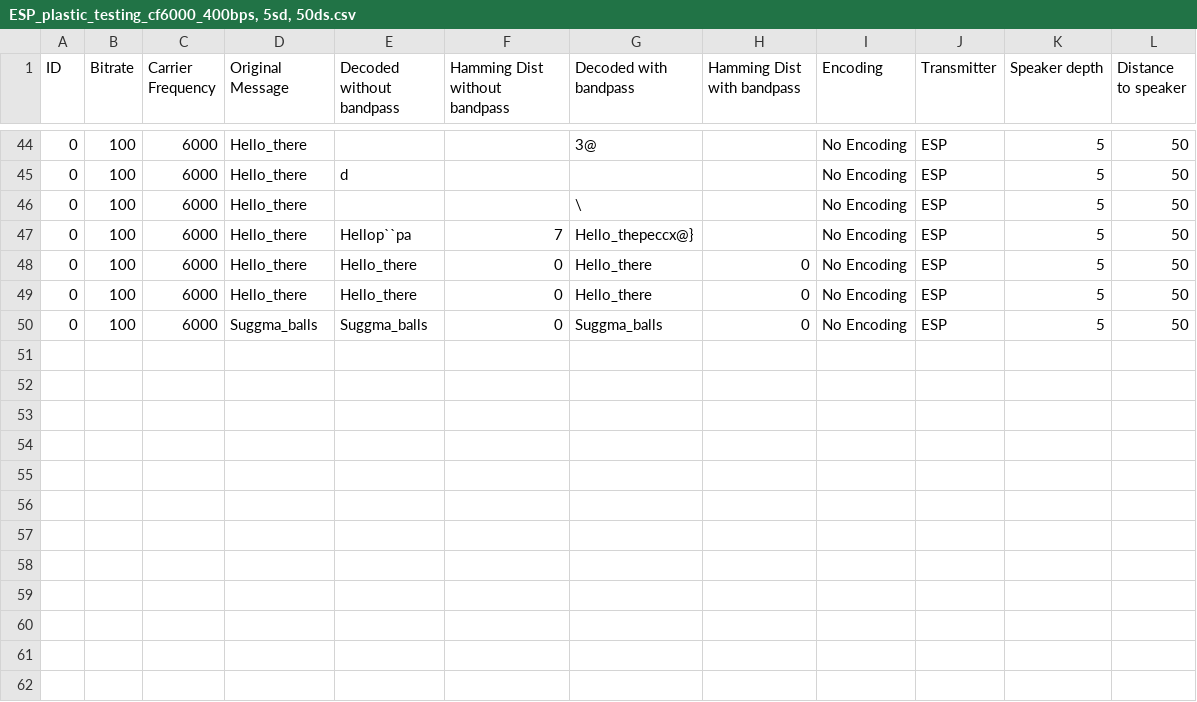
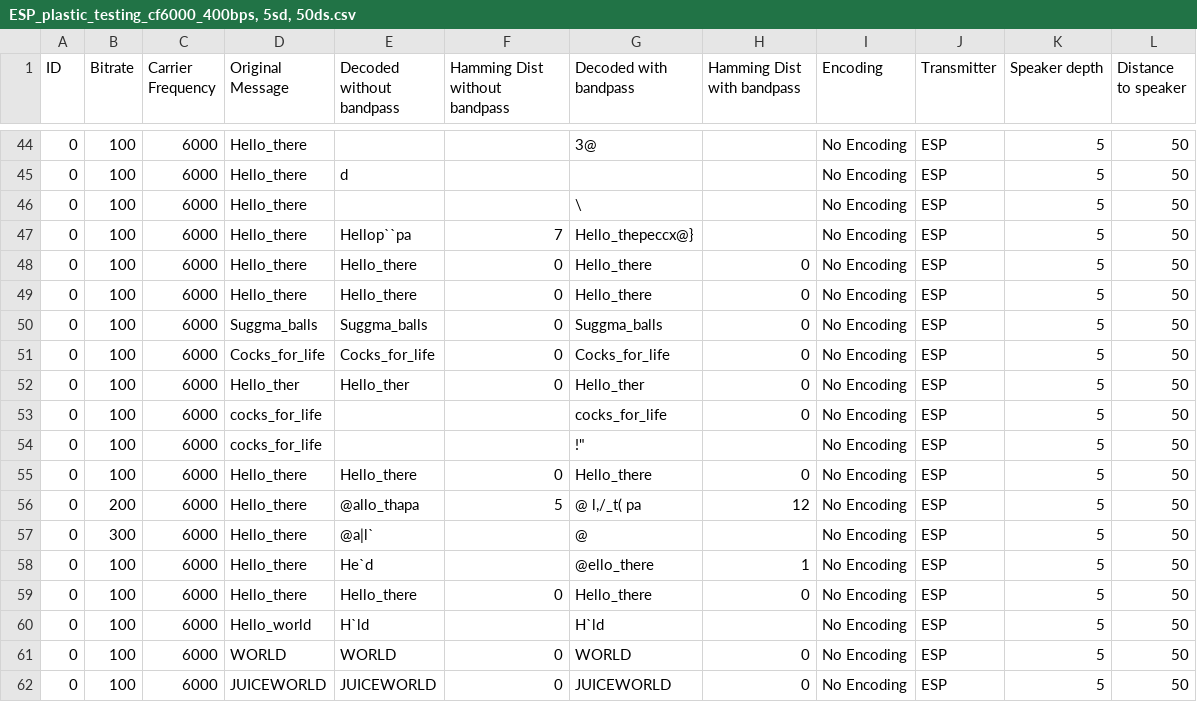
Before and after one commit to s221516/IOTunderwater, a CSV file: ESP_plastic_testing_cf6000_400bps, 5sd, 50ds.csv, drawn as a sheet; only a part is shown, gaps mark what is left out; the diff names each change by its address in the sheet, - before the commit and + after, or states it on an @@ line.

```diff
--- a/ESP_plastic_testing_cf6000_400bps, 5sd, 50ds.csv
+++ b/ESP_plastic_testing_cf6000_400bps, 5sd, 50ds.csv
+row 51: 0 | 100 | 6000 | Cocks_for_life | Cocks_for_life | 0 | Cocks_for_life | 0 | No Encoding | ESP | 5 | 50
+row 52: 0 | 100 | 6000 | Hello_ther | Hello_ther | 0 | Hello_ther | 0 | No Encoding | ESP | 5 | 50
+row 53: 0 | 100 | 6000 | cocks_for_life |  |  | cocks_for_life | 0 | No Encoding | ESP | 5 | 50
+row 54: 0 | 100 | 6000 | cocks_for_life |  |  | !" |  | No Encoding | ESP | 5 | 50
+row 55: 0 | 100 | 6000 | Hello_there | Hello_there | 0 | Hello_there | 0 | No Encoding | ESP | 5 | 50
+row 56: 0 | 200 | 6000 | Hello_there | @allo_thapa | 5 | @ l,/_t( pa | 12 | No Encoding | ESP | 5 | 50
+row 57: 0 | 300 | 6000 | Hello_there | @a|l` |  | @ |  | No Encoding | ESP | 5 | 50
+row 58: 0 | 100 | 6000 | Hello_there | He`d |  | @ello_there | 1 | No Encoding | ESP | 5 | 50
+row 59: 0 | 100 | 6000 | Hello_there | Hello_there | 0 | Hello_there | 0 | No Encoding | ESP | 5 | 50
+row 60: 0 | 100 | 6000 | Hello_world | H`ld |  | H`ld |  | No Encoding | ESP | 5 | 50
+row 61: 0 | 100 | 6000 | WORLD | WORLD | 0 | WORLD | 0 | No Encoding | ESP | 5 | 50
+row 62: 0 | 100 | 6000 | JUICEWORLD | JUICEWORLD | 0 | JUICEWORLD | 0 | No Encoding | ESP | 5 | 50
```
Also changed, not shown: 11 other files.
